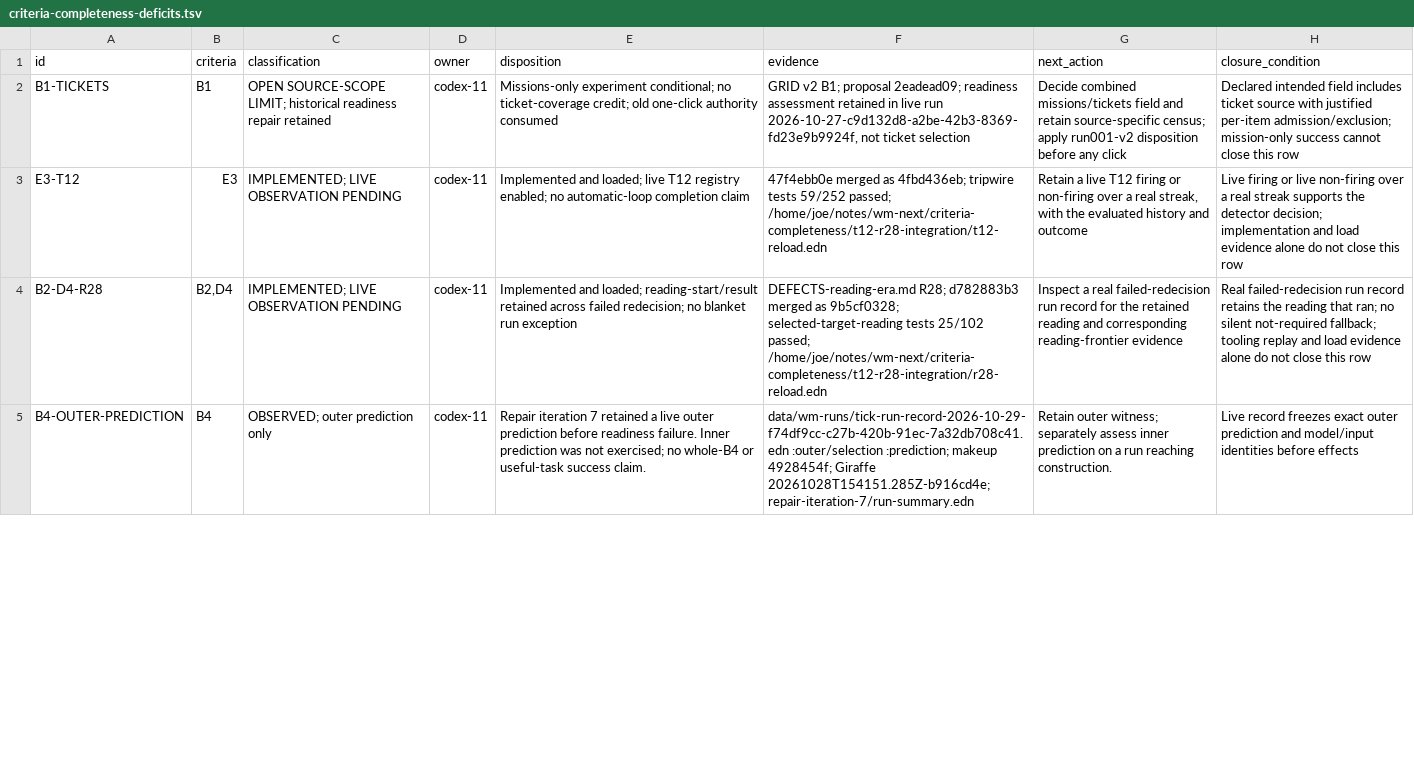
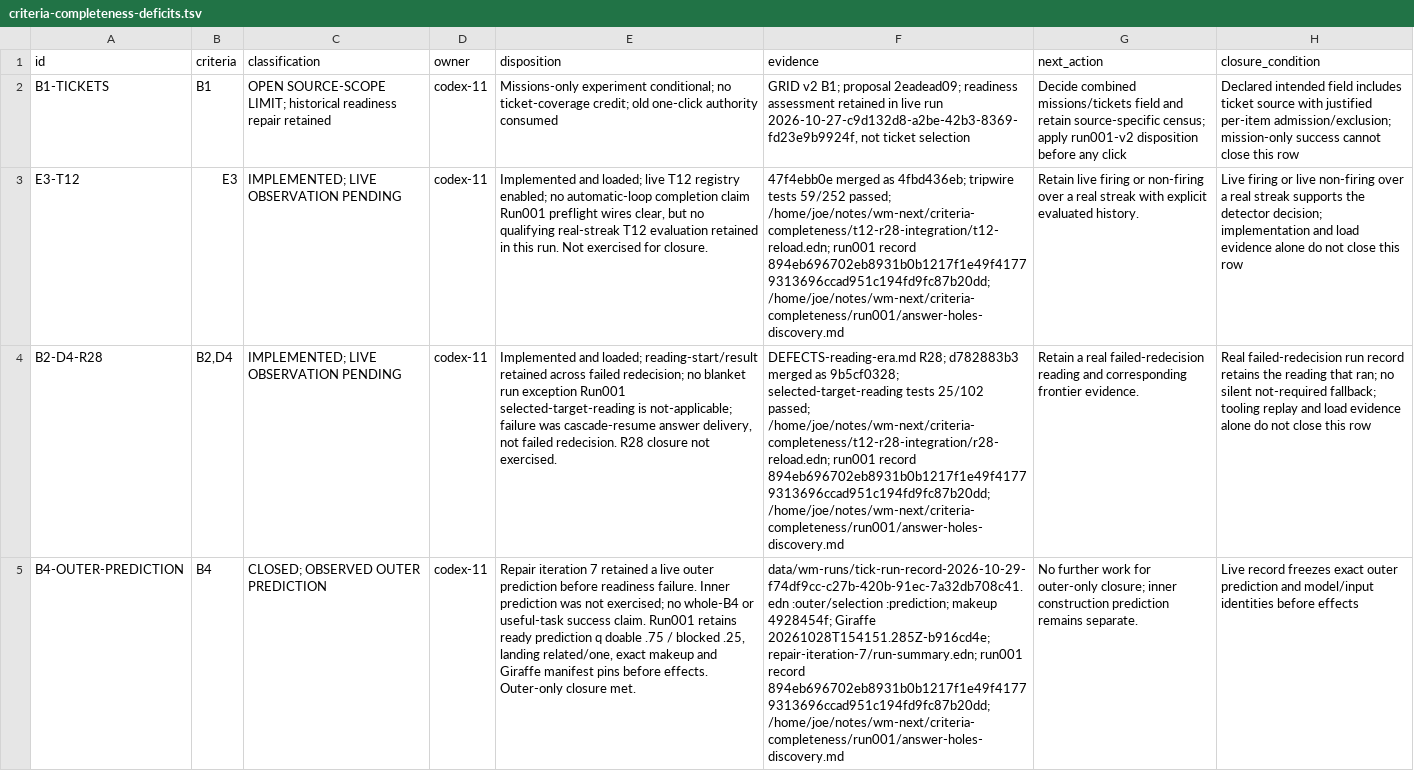
Before and after one commit to tothedarktowercame/futon2, a TSV file: holes/labs/wm-contract/criteria-completeness-deficits.tsv, drawn as a sheet; only a part is shown; the diff covers the shown part only; the diff names each change by its address in the sheet, - before the commit and + after, or states it on an @@ line.

Commit message:
Record run001 live criteria evidence and remaining observation gaps
Agent-Session: 01a16136-8ec4-7972-8723-f8afda943b96
Agent-Id: codex-11
Agency-Job: invoke-1793297270080-7452-2a9c1bca
Dispatched-By: claude-11/8d4df137-fdc5-42c3-a5dd-ba6bb306959c

```diff
--- a/holes/labs/wm-contract/criteria-completeness-deficits.tsv
+++ b/holes/labs/wm-contract/criteria-completeness-deficits.tsv
-E3 (disposition): …completion claim
+E3 (disposition): …completion claim Run001 preflight wires clear, but no qualifying real-streak T12 evaluation retained in this run. Not exercised for closure.
-F3 (evidence): …59/252 passed; /home/joe/notes/wm-next/criteria-completeness/t12-r28-integration/t12-reload.edn
+F3 (evidence): …59/252 passed; /home/joe/notes/wm-next/criteria-completeness/t12-r28-integration/t12-reload.edn; run001 record 894eb696702eb8931b0b1217f1e49f41779313696ccad951c194fd9fc87b20dd; /home/joe/notes/wm-next/criteria-completeness/run001/answer-holes-discovery.md
-G3 (next_action): Retain a live T12 firing or non-firing over a real streak, with the evaluated history and outcome
+G3 (next_action): Retain live firing or non-firing over a real streak with explicit evaluated history.
-E4 (disposition): …run exception
+E4 (disposition): …run exception Run001 selected-target-reading is not-applicable; failure was cascade-resume answer delivery, not failed redecision. R28 closure not exercised.
-F4 (evidence): …25/102 passed; /home/joe/notes/wm-next/criteria-completeness/t12-r28-integration/r28-reload.edn
+F4 (evidence): …25/102 passed; /home/joe/notes/wm-next/criteria-completeness/t12-r28-integration/r28-reload.edn; run001 record 894eb696702eb8931b0b1217f1e49f41779313696ccad951c194fd9fc87b20dd; /home/joe/notes/wm-next/criteria-completeness/run001/answer-holes-discovery.md
-G4 (next_action): Inspect a real failed-redecision run record for the retained reading and corresponding reading-frontier evidence
+G4 (next_action): Retain a real failed-redecision reading and corresponding frontier evidence.
-C5 (classification): OBSERVED; outer prediction only
+C5 (classification): CLOSED; OBSERVED OUTER PREDICTION
-E5 (disposition): …success claim.
+E5 (disposition): …success claim. Run001 retains ready prediction q doable .75 / blocked .25, landing related/one, exact makeup and Giraffe manifest pins before effects. Outer-only closure met.
-F5 (evidence): …Giraffe 20261028T154151.285Z-b916cd4e; repair-iteration-7/run-summary.edn
+F5 (evidence): …Giraffe 20261028T154151.285Z-b916cd4e; repair-iteration-7/run-summary.edn; run001 record 894eb696702eb8931b0b1217f1e49f41779313696ccad951c194fd9fc87b20dd; /home/joe/notes/wm-next/criteria-completeness/run001/answer-holes-discovery.md
-G5 (next_action): Retain outer witness; separately assess inner prediction on a run reaching construction.
+G5 (next_action): No further work for outer-only closure; inner construction prediction remains separate.
```
Also changed, not shown: 15 edited cells elsewhere in this file.
